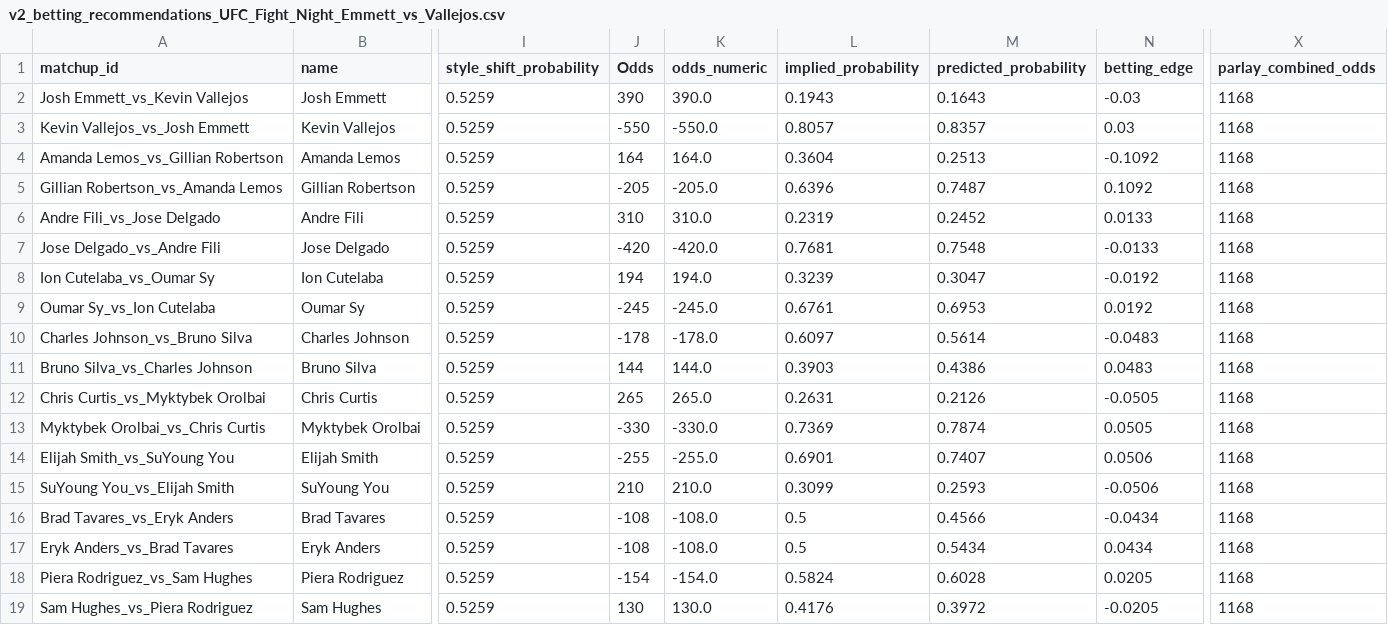
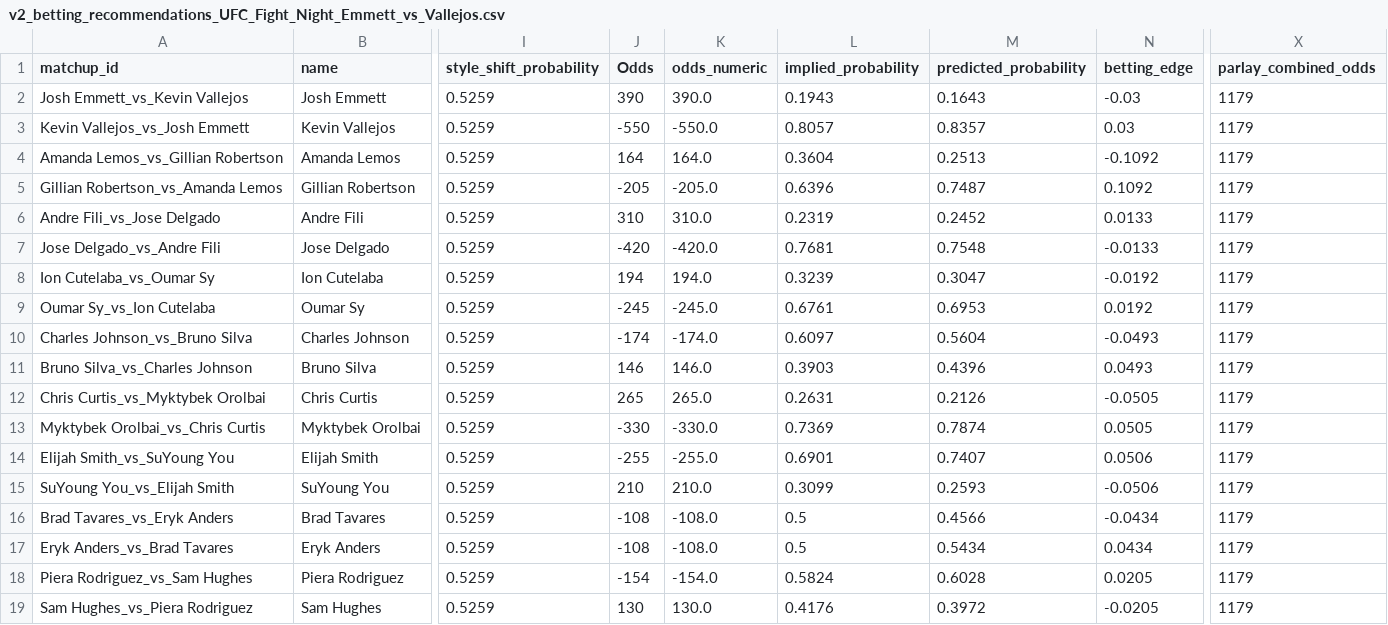
Before and after one commit to zwinship/OctaStats_UFC_Model_V2, a CSV file: predictions/v2_betting_recommendations_UFC_Fight_Night_Emmett_vs_Vallejos.csv, drawn as a sheet; only a part is shown, gaps mark what is left out; the diff names each change by its address in the sheet, - before the commit and + after, or states it on an @@ line.

Commit message:
V2 predictions: UFC Fight Night: Emmett vs. Vallejos — 2026-03-14

```diff
--- a/predictions/v2_betting_recommendations_UFC_Fight_Night_Emmett_vs_Vallejos.csv
+++ b/predictions/v2_betting_recommendations_UFC_Fight_Night_Emmett_vs_Vallejos.csv
-X2:X19 (parlay_combined_odds): 1168
+X2:X19 (parlay_combined_odds): 1179
-J10 (Odds): -178
+J10 (Odds): -174
-K10 (odds_numeric): -178.0
+K10 (odds_numeric): -174.0
-M10 (predicted_probability): 0.5614
+M10 (predicted_probability): 0.5604
-N10 (betting_edge): -0.0483
+N10 (betting_edge): -0.0493
-J11 (Odds): 144
+J11 (Odds): 146
-K11 (odds_numeric): 144.0
+K11 (odds_numeric): 146.0
-M11 (predicted_probability): 0.4386
+M11 (predicted_probability): 0.4396
-N11 (betting_edge): 0.0483
+N11 (betting_edge): 0.0493
```
